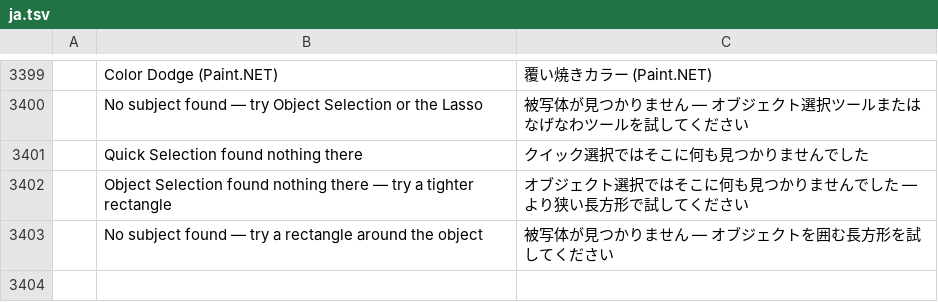
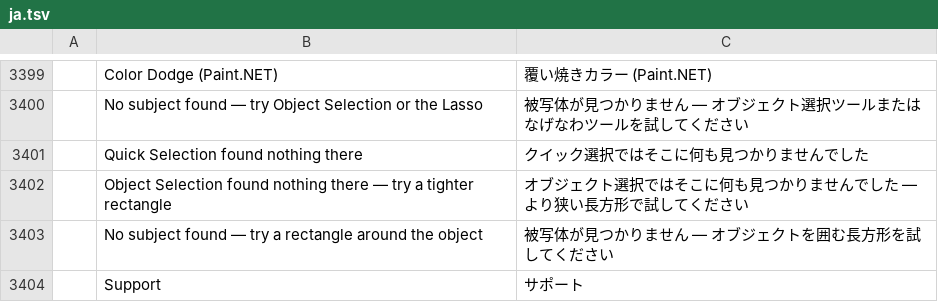
Before and after one commit to avelton-ai/photo-avelton, a TSV file: crates/ui-egui/src/i18n/ja.tsv, drawn as a sheet; only a part is shown, gaps mark what is left out; the diff names each change by its address in the sheet, - before the commit and + after, or states it on an @@ line.

```diff
--- a/crates/ui-egui/src/i18n/ja.tsv
+++ b/crates/ui-egui/src/i18n/ja.tsv
+row 3404:  | Support | サポート
```
Also changed, not shown: crates/ui-egui/src/i18n/el.tsv, crates/ui-egui/src/i18n/fr.tsv, 14 other files.
